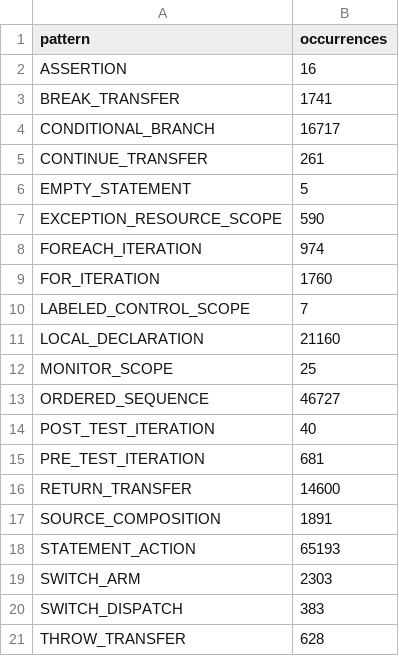
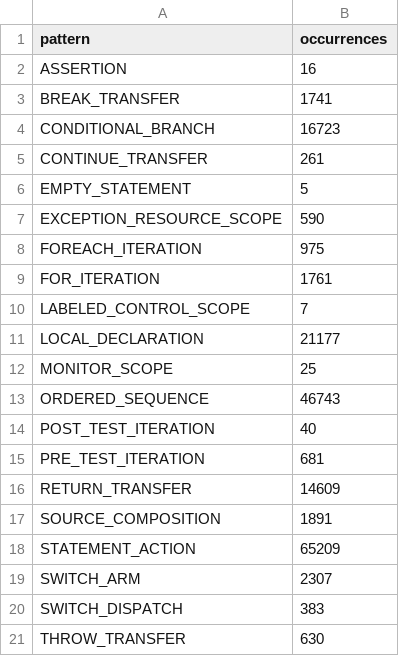
Before and after one commit to hsoliwal/nebula, a TSV file: .m3/source-closure-20261005/patterns.tsv, drawn as a sheet.

```diff
--- a/.m3/source-closure-20261005/patterns.tsv
+++ b/.m3/source-closure-20261005/patterns.tsv
@@ -3,3 +3,3 @@ ASSERTION	16
 BREAK_TRANSFER	1741
-CONDITIONAL_BRANCH	16717
+CONDITIONAL_BRANCH	16723
 CONTINUE_TRANSFER	261
@@ -7,15 +7,15 @@ EMPTY_STATEMENT	5
 EXCEPTION_RESOURCE_SCOPE	590
-FOREACH_ITERATION	974
-FOR_ITERATION	1760
+FOREACH_ITERATION	975
+FOR_ITERATION	1761
 LABELED_CONTROL_SCOPE	7
-LOCAL_DECLARATION	21160
+LOCAL_DECLARATION	21177
 MONITOR_SCOPE	25
-ORDERED_SEQUENCE	46727
+ORDERED_SEQUENCE	46743
 POST_TEST_ITERATION	40
 PRE_TEST_ITERATION	681
-RETURN_TRANSFER	14600
+RETURN_TRANSFER	14609
 SOURCE_COMPOSITION	1891
-STATEMENT_ACTION	65193
-SWITCH_ARM	2303
+STATEMENT_ACTION	65209
+SWITCH_ARM	2307
 SWITCH_DISPATCH	383
-THROW_TRANSFER	628
+THROW_TRANSFER	630
```
Also changed, not shown: .m3/source-closure-20261005/all-files.tsv, 16 other files.
